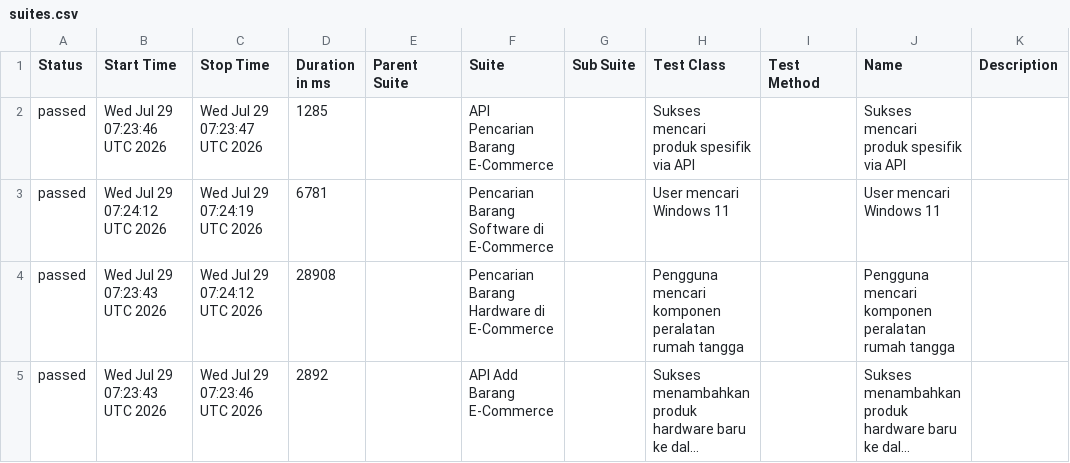
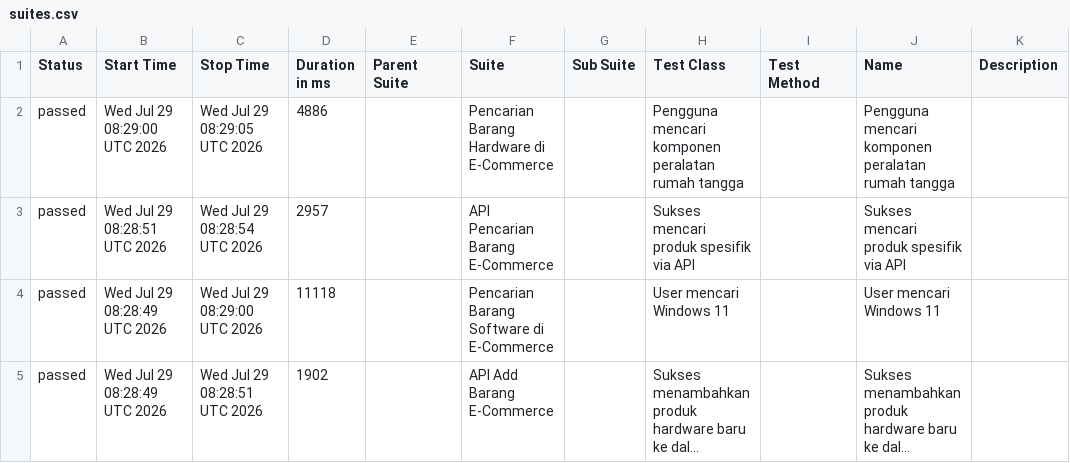
Before and after one commit to akna1997/UnifiedAutomationFramework, a CSV file: data/suites.csv, drawn as a sheet; long unchanged cells end in …; removed rows and columns are numbered as before the commit, all else as after; the diff names each change by its address in the sheet, - before the commit and + after, or states it on an @@ line.

```diff
--- a/data/suites.csv
+++ b/data/suites.csv
+row 2: passed | Wed Jul 29 08:29:00 UTC 2026 | Wed Jul 29 08:29:05 UTC 2026 | 4886 |  | Pencarian Barang Hardware di E-Commerce |  | Pengguna mencari komponen peralatan rumah tangga |  | Pengguna mencari komponen peralatan rumah tangga
-B3 (Start Time): Wed Jul 29 07:23:46 UTC 2026
+B3 (Start Time): Wed Jul 29 08:28:51 UTC 2026
-C3 (Stop Time): Wed Jul 29 07:23:47 UTC 2026
+C3 (Stop Time): Wed Jul 29 08:28:54 UTC 2026
-D3 (Duration in ms): 1285
+D3 (Duration in ms): 2957
-B4 (Start Time): Wed Jul 29 07:24:12 UTC 2026
+B4 (Start Time): Wed Jul 29 08:28:49 UTC 2026
-C4 (Stop Time): Wed Jul 29 07:24:19 UTC 2026
+C4 (Stop Time): Wed Jul 29 08:29:00 UTC 2026
-D4 (Duration in ms): 6781
+D4 (Duration in ms): 11118
-row 4: passed | Wed Jul 29 07:23:43 UTC 2026 | Wed Jul 29 07:24:12 UTC 2026 | 28908 |  | Pencarian Barang Hardware di E-Commerce |  | Pengguna mencari komponen peralatan rumah tangga |  | Pengguna mencari komponen peralatan rumah tangga
-B5 (Start Time): Wed Jul 29 07:23:43 UTC 2026
+B5 (Start Time): Wed Jul 29 08:28:49 UTC 2026
-C5 (Stop Time): Wed Jul 29 07:23:46 UTC 2026
+C5 (Stop Time): Wed Jul 29 08:28:51 UTC 2026
-D5 (Duration in ms): 2892
+D5 (Duration in ms): 1902
```
Also changed, not shown: data/behaviors.csv, 24 other files.
